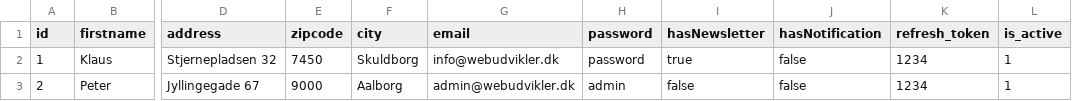
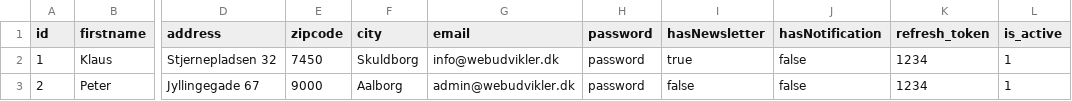
Before and after one commit to michmich16/DGA-API-Fork, a CSV file: data/user.csv, drawn as a sheet; only a part is shown, gaps mark what is left out; the diff names each change by its address in the sheet, - before the commit and + after, or states it on an @@ line.

```diff
--- a/data/user.csv
+++ b/data/user.csv
-H3 (password): admin
+H3 (password): password
```
Also changed, not shown: 6 other files.
